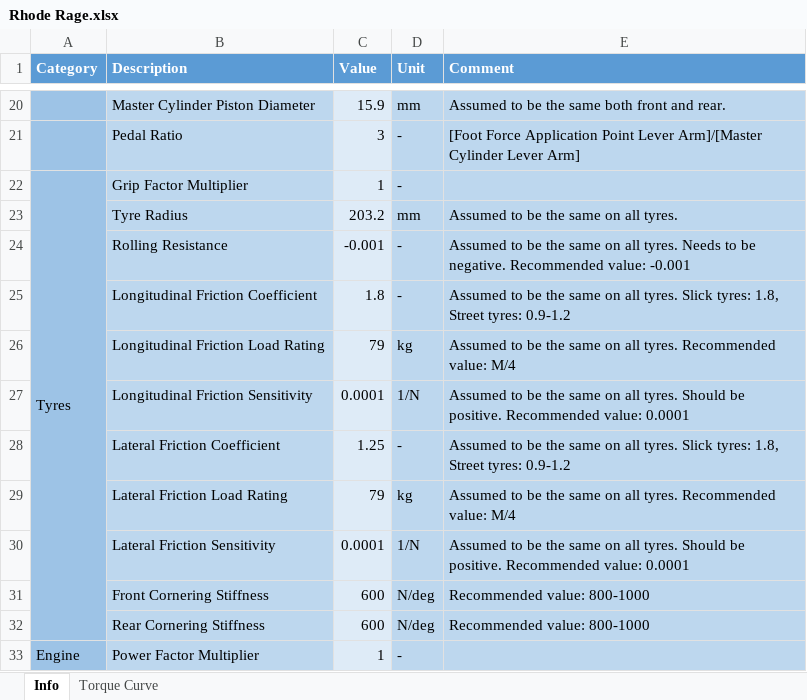
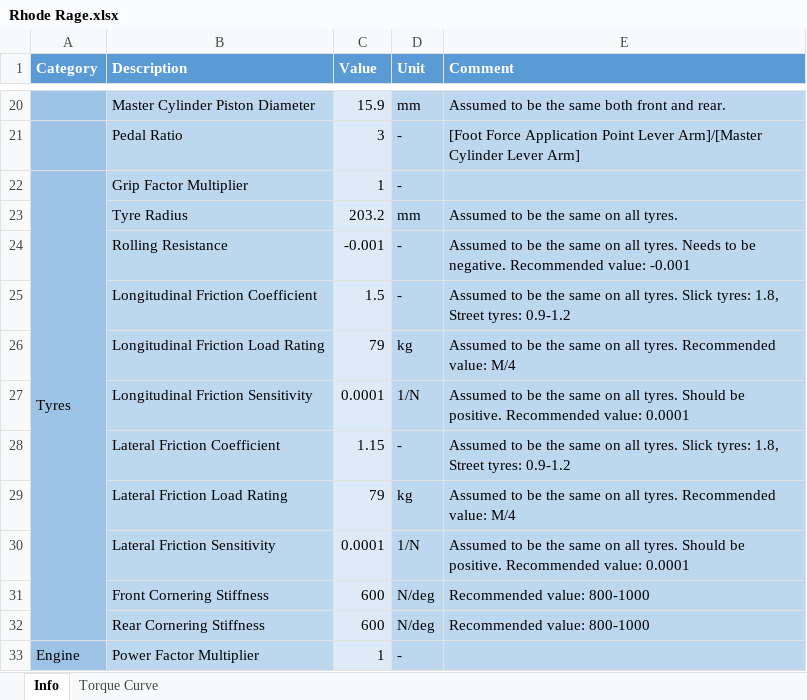
Before and after one commit to HanshalG/brown-formula-racing-sim, an Excel workbook: OpenLAP_matlab/vehicle_descriptions/Rhode Rage.xlsx, sheet Info, drawn as a sheet; only a part is shown, gaps mark what is left out; values as stored, in another font and other column widths than the file's, no borders; the diff names each change by its address in the sheet, - before the commit and + after, or states it on an @@ line.

```diff
--- a/OpenLAP_matlab/vehicle_descriptions/Rhode Rage.xlsx (sheet Info)
+++ b/OpenLAP_matlab/vehicle_descriptions/Rhode Rage.xlsx (sheet Info)
-C25 (Value): 1.8
+C25 (Value): 1.5
-C28 (Value): 1.25
+C28 (Value): 1.15
```
Also changed, not shown: 2 other files.
